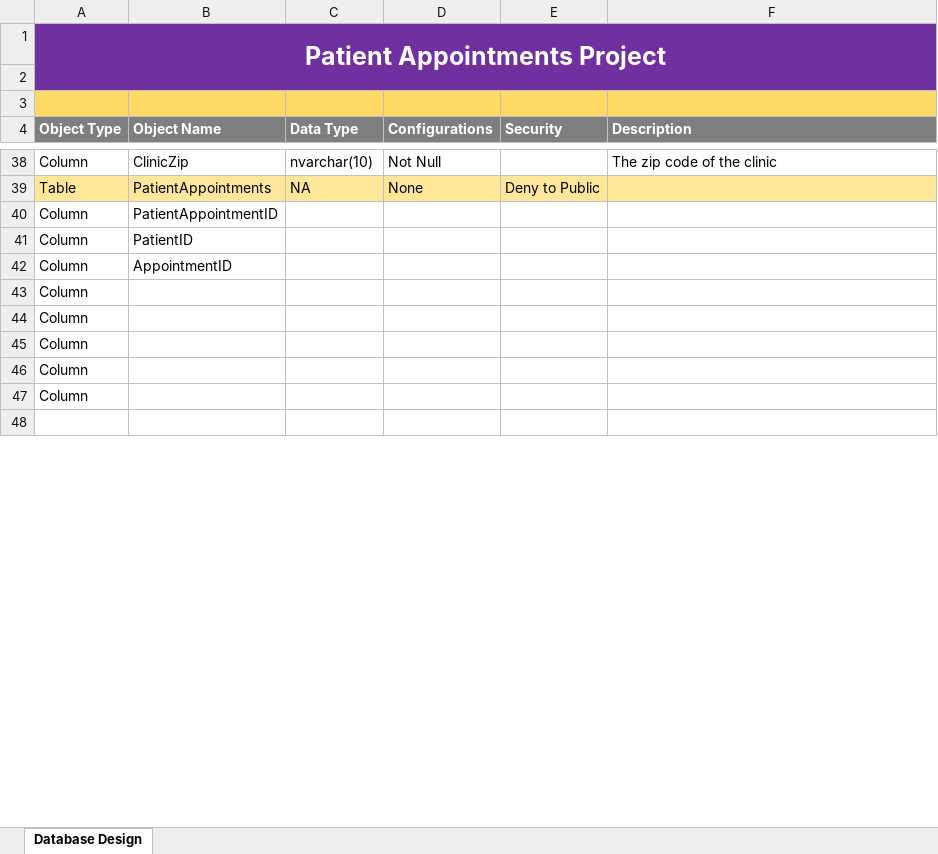
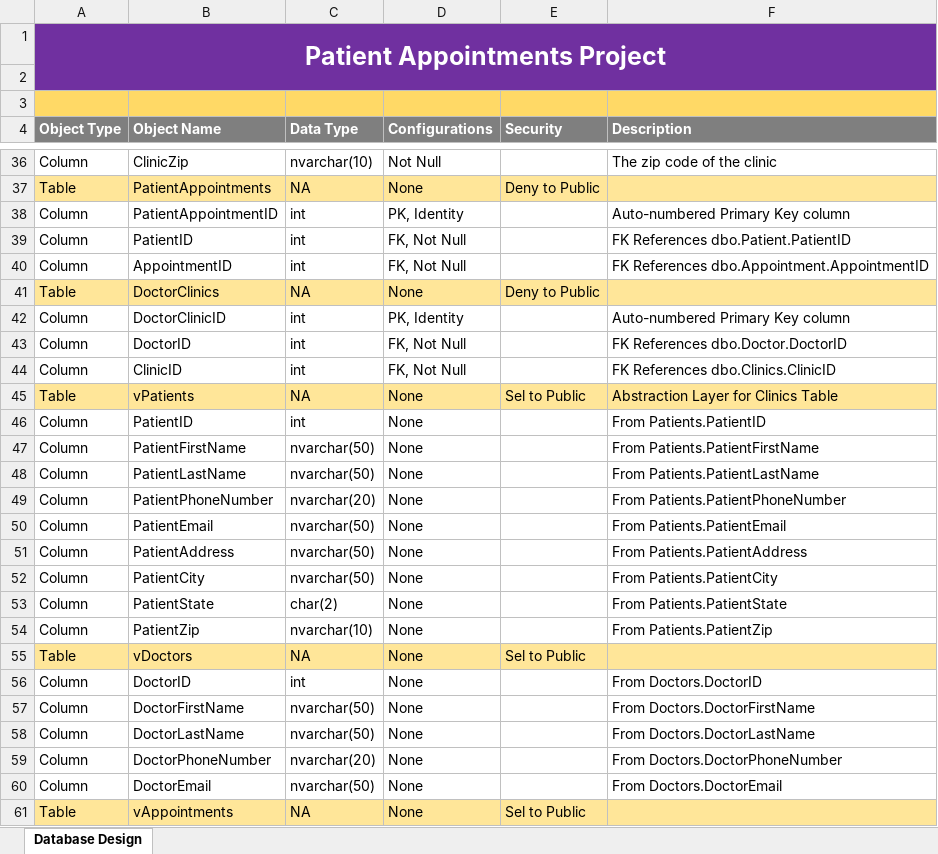
Before and after one commit to bdinh/info340-final-project, an Excel workbook: Final/DeveloperDocument.xlsx, sheet Database Design, drawn as a sheet; only a part is shown, gaps mark what is left out; the shorter side is filled out with more unchanged rows; values as stored, in another font and other column widths than the file's, no borders; removed rows and columns are numbered as before the commit, all else as after; the diff covers the shown part only; the diff names each change by its address in the sheet, - before the commit and + after, or states it on an @@ line.

Commit message:
Finish Excel Sheet

```diff
--- a/Final/DeveloperDocument.xlsx (sheet Database Design)
+++ b/Final/DeveloperDocument.xlsx (sheet Database Design)
-C38:C40 (Data Type): (empty)
+C38:C40 (Data Type): int
-D38 (Configurations): (empty)
+D38 (Configurations): PK, Identity
-F38 (Description): (empty)
+F38 (Description): Auto-numbered Primary Key column
-D39:D40 (Configurations): (empty)
+D39:D40 (Configurations): FK, Not Null
-F39 (Description): (empty)
+F39 (Description): FK References dbo.Patient.PatientID
-F40 (Description): (empty)
+F40 (Description): FK References dbo.Appointment.AppointmentID
-row 43: Column
-row 44: Column
-row 45: Column
-row 46: Column
-row 47: Column
+row 41: Table | DoctorClinics | NA | None | Deny to Public
+row 42: Column | DoctorClinicID | int | PK, Identity |  | Auto-numbered Primary Key column
+row 43: Column | DoctorID | int | FK, Not Null |  | FK References dbo.Doctor.DoctorID
+row 44: Column | ClinicID | int | FK, Not Null |  | FK References dbo.Clinics.ClinicID
+row 45: Table | vPatients | NA | None | Sel to Public | Abstraction Layer for Clinics Table
+row 46: Column | PatientID | int | None |  | From Patients.PatientID
+row 47: Column | PatientFirstName | nvarchar(50) | None |  | From Patients.PatientFirstName
+row 48: Column | PatientLastName | nvarchar(50) | None |  | From Patients.PatientLastName
+row 49: Column | PatientPhoneNumber | nvarchar(20) | None |  | From Patients.PatientPhoneNumber
+row 50: Column | PatientEmail | nvarchar(50) | None |  | From Patients.PatientEmail
+row 51: Column | PatientAddress | nvarchar(50) | None |  | From Patients.PatientAddress
+row 52: Column | PatientCity | nvarchar(50) | None |  | From Patients.PatientCity
+row 53: Column | PatientState | char(2) | None |  | From Patients.PatientState
+row 54: Column | PatientZip | nvarchar(10) | None |  | From Patients.PatientZip
+row 55: Table | vDoctors | NA | None | Sel to Public
+row 56: Column | DoctorID | int | None |  | From Doctors.DoctorID
+row 57: Column | DoctorFirstName | nvarchar(50) | None |  | From Doctors.DoctorFirstName
+row 58: Column | DoctorLastName | nvarchar(50) | None |  | From Doctors.DoctorLastName
+row 59: Column | DoctorPhoneNumber | nvarchar(20) | None |  | From Doctors.DoctorPhoneNumber
+row 60: Column | DoctorEmail | nvarchar(50) | None |  | From Doctors.DoctorEmail
+row 61: Table | vAppointments | NA | None | Sel to Public
```
Also changed, not shown: 68 added rows, 36 removed rows, 69 edited cells and cell formats elsewhere in this sheet, 4 other files.
